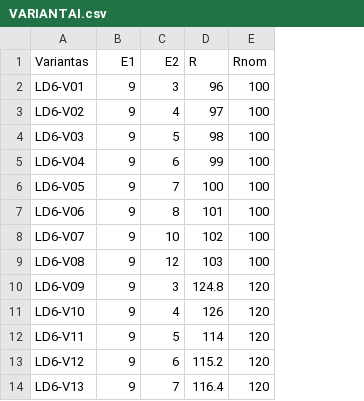
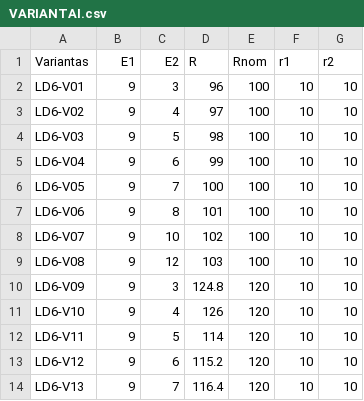
Before and after one commit to Karpavicius82/Grandiniu_LD, a CSV file: studentui/LD6/VARIANTAI.csv, drawn as a sheet; only a part is shown; the diff names each change by its address in the sheet, - before the commit and + after, or states it on an @@ line.

```diff
--- a/studentui/LD6/VARIANTAI.csv
+++ b/studentui/LD6/VARIANTAI.csv
+column F (r1), rows 2-14: all 10
+column G (r2), rows 2-14: all 10
```
Also changed, not shown: 27 other files.
